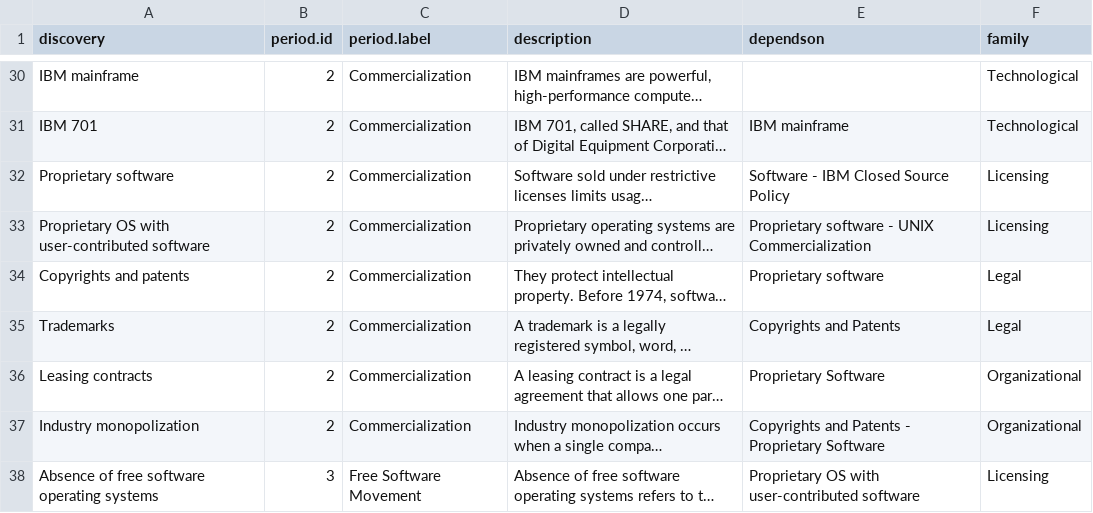
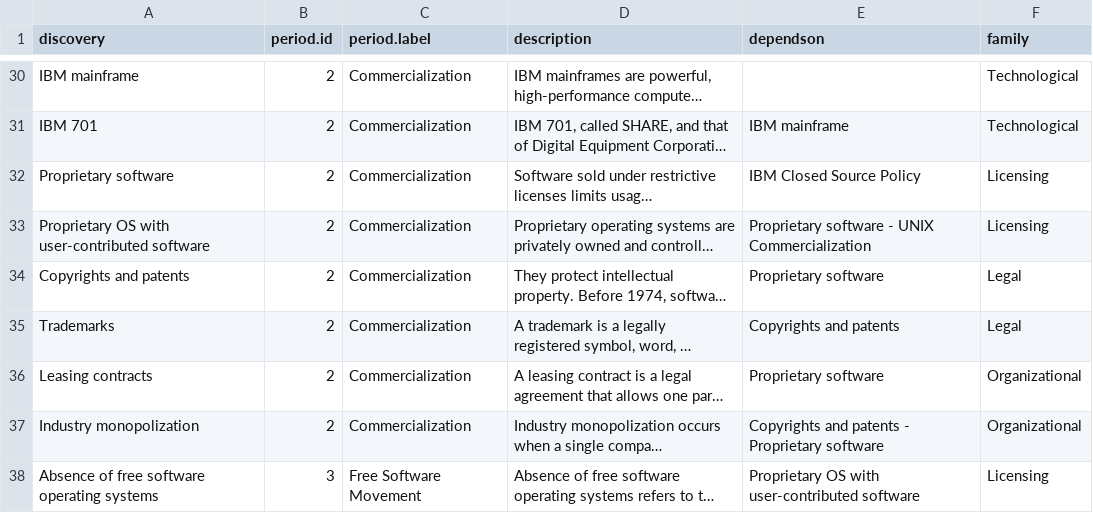
Before and after one commit to mdbesten/emergence, a CSV file: cards.csv, drawn as a sheet; only a part is shown, gaps mark what is left out; long unchanged cells end in …; the diff covers the shown part only; the diff names each change by its address in the sheet, - before the commit and + after, or states it on an @@ line.

Commit message:
Update cardswithnewword.csv
Ces ajouts mettent en lumière différents aspects de la production par les pairs, de l'évolution des licences et de la technologie open source, jusqu'aux méthodes de sécurité et de partage d'information. Ils suivent l'évolution historique des pratiques, des premières formes de partage d'information, jusqu'à des technologies récentes comme la blockchain.

```diff
--- a/cards.csv
+++ b/cards.csv
-E32 (dependson): Software - IBM Closed Source Policy
+E32 (dependson): IBM Closed Source Policy
-E35 (dependson): Copyrights and Patents
+E35 (dependson): Copyrights and patents
-E36 (dependson): Proprietary Software
+E36 (dependson): Proprietary software
-E37 (dependson): Copyrights and Patents - Proprietary Software
+E37 (dependson): Copyrights and patents - Proprietary software
```
Also changed, not shown: 26 removed rows and 6 edited cells elsewhere in this file.
